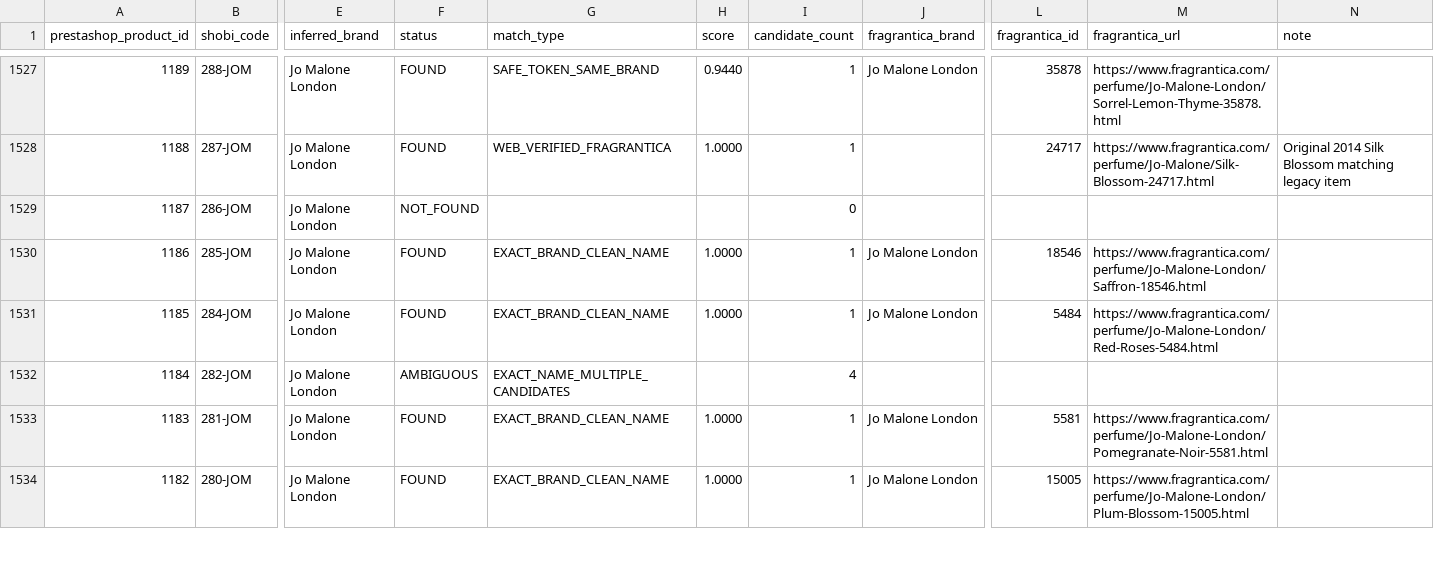
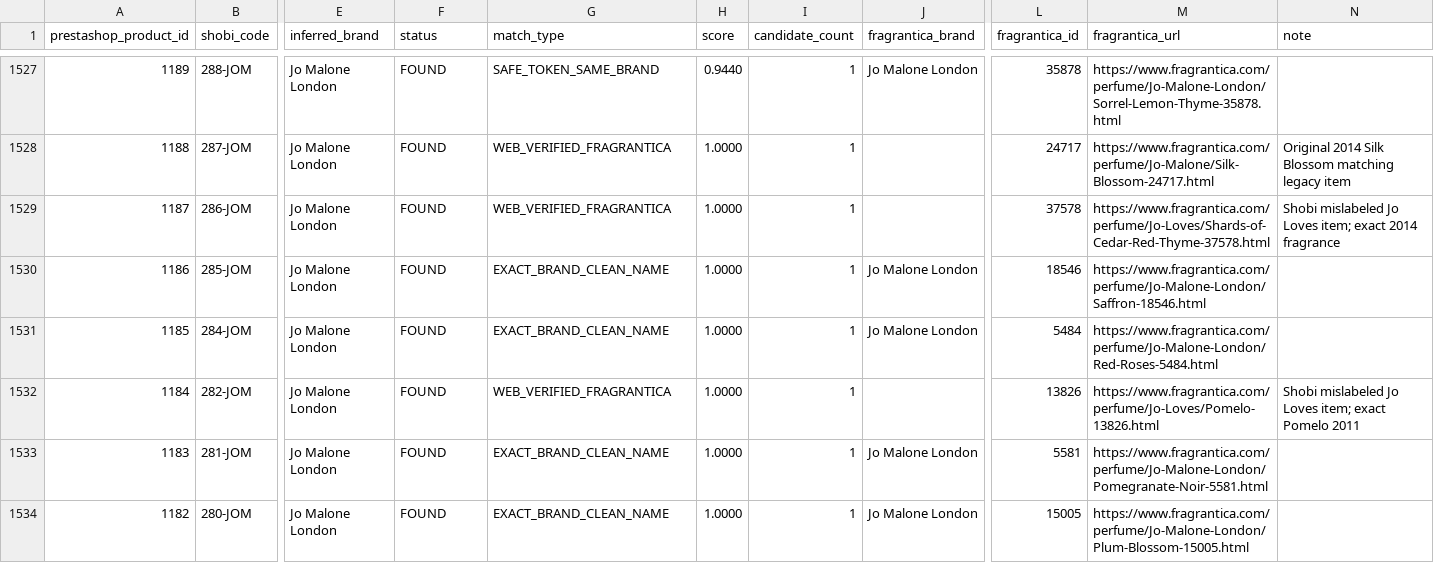
Before and after one commit to MarvvRed/Shobi_Inspiration, a CSV file: fragrantica-scraper-archive/corpus-match/shobi-fragrantica-corpus-match.csv, drawn as a sheet; only a part is shown, gaps mark what is left out; the diff covers the shown part only; the diff names each change by its address in the sheet, - before the commit and + after, or states it on an @@ line.

```diff
--- a/fragrantica-scraper-archive/corpus-match/shobi-fragrantica-corpus-match.csv
+++ b/fragrantica-scraper-archive/corpus-match/shobi-fragrantica-corpus-match.csv
-F1529 (status): NOT_FOUND
+F1529 (status): FOUND
-G1529 (match_type): (empty)
+G1529 (match_type): WEB_VERIFIED_FRAGRANTICA
-H1529 (score): (empty)
+H1529 (score): 1.0000
-I1529 (candidate_count): 0
+I1529 (candidate_count): 1
-L1529 (fragrantica_id): (empty)
+L1529 (fragrantica_id): 37578
-M1529 (fragrantica_url): (empty)
+M1529 (fragrantica_url): https://www.fragrantica.com/perfume/Jo-Loves/Shards-of-Cedar-Red-Thyme-37578.html
-N1529 (note): (empty)
+N1529 (note): Shobi mislabeled Jo Loves item; exact 2014 fragrance
-F1532 (status): AMBIGUOUS
+F1532 (status): FOUND
-G1532 (match_type): EXACT_NAME_MULTIPLE_CANDIDATES
+G1532 (match_type): WEB_VERIFIED_FRAGRANTICA
-H1532 (score): (empty)
+H1532 (score): 1.0000
-I1532 (candidate_count): 4
+I1532 (candidate_count): 1
-L1532 (fragrantica_id): (empty)
+L1532 (fragrantica_id): 13826
-M1532 (fragrantica_url): (empty)
+M1532 (fragrantica_url): https://www.fragrantica.com/perfume/Jo-Loves/Pomelo-13826.html
-N1532 (note): (empty)
+N1532 (note): Shobi mislabeled Jo Loves item; exact Pomelo 2011
```
Also changed, not shown: 42 edited cells elsewhere in this file, fragrantica-scraper-archive/corpus-match/ambiguous.csv, fragrantica-scraper-archive/corpus-match/unmatched.csv, 6 other files.
